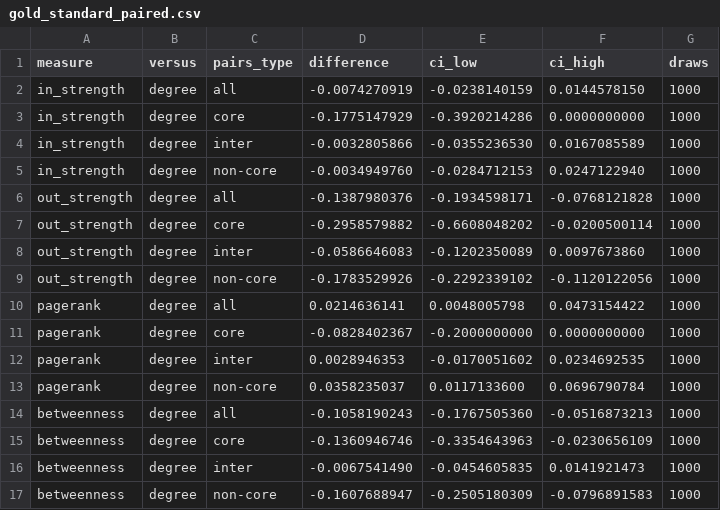
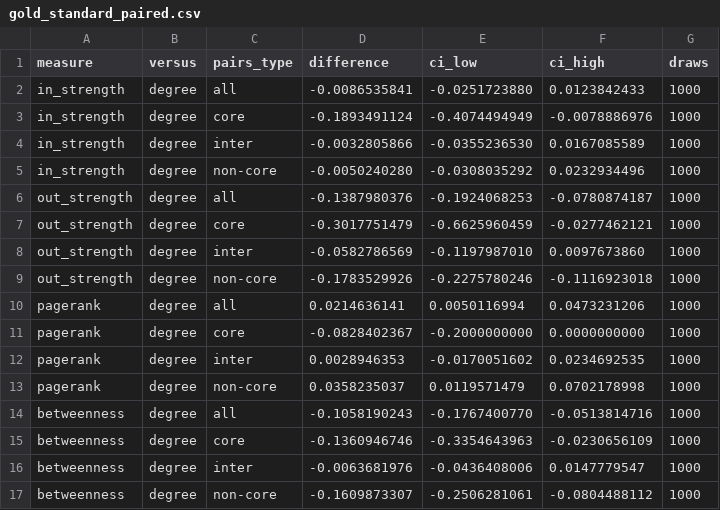
Before and after one commit to jebfarneth/enron-knowledge-decay, a CSV file: results/gold_standard_paired.csv, drawn as a sheet; only a part is shown; the diff covers the shown part only.

Commit message:
Flag time-shifted copies up to 17 hours apart and within a minute of whole hours
A labelled check of the near-duplicate scan's candidates (75 pairs, with controls) found every pair shifted 9 to 17 whole hours, or within a minute of a whole number of hours, to be one message stored twice, its copies coming from Lotus Notes and Outlook mailbox exports with different clocks. The rule's maximum rises from 8 to 17 hours and the gap may miss a whole hour by under 60 seconds. The pipeline is rerun: 4,423 probable copies instead of 1,531 and 2,200 fewer messages in the analysis set; the accuracies in the README tables move by at most 0.2 points.

```diff
--- a/results/gold_standard_paired.csv
+++ b/results/gold_standard_paired.csv
@@ -1,17 +1,17 @@
 measure,versus,pairs_type,difference,ci_low,ci_high,draws
-in_strength,degree,all,-0.0074270919,-0.0238140159,0.0144578150,1000
-in_strength,degree,core,-0.1775147929,-0.3920214286,0.0000000000,1000
+in_strength,degree,all,-0.0086535841,-0.0251723880,0.0123842433,1000
+in_strength,degree,core,-0.1893491124,-0.4074494949,-0.0078886976,1000
 in_strength,degree,inter,-0.0032805866,-0.0355236530,0.0167085589,1000
-in_strength,degree,non-core,-0.0034949760,-0.0284712153,0.0247122940,1000
-out_strength,degree,all,-0.1387980376,-0.1934598171,-0.0768121828,1000
-out_strength,degree,core,-0.2958579882,-0.6608048202,-0.0200500114,1000
-out_strength,degree,inter,-0.0586646083,-0.1202350089,0.0097673860,1000
-out_strength,degree,non-core,-0.1783529926,-0.2292339102,-0.1120122056,1000
-pagerank,degree,all,0.0214636141,0.0048005798,0.0473154422,1000
+in_strength,degree,non-core,-0.0050240280,-0.0308035292,0.0232934496,1000
+out_strength,degree,all,-0.1387980376,-0.1924068253,-0.0780874187,1000
+out_strength,degree,core,-0.3017751479,-0.6625960459,-0.0277462121,1000
+out_strength,degree,inter,-0.0582786569,-0.1197987010,0.0097673860,1000
+out_strength,degree,non-core,-0.1783529926,-0.2275780246,-0.1116923018,1000
+pagerank,degree,all,0.0214636141,0.0050116994,0.0473231206,1000
 pagerank,degree,core,-0.0828402367,-0.2000000000,0.0000000000,1000
 pagerank,degree,inter,0.0028946353,-0.0170051602,0.0234692535,1000
-pagerank,degree,non-core,0.0358235037,0.0117133600,0.0696790784,1000
-betweenness,degree,all,-0.1058190243,-0.1767505360,-0.0516873213,1000
+pagerank,degree,non-core,0.0358235037,0.0119571479,0.0702178998,1000
+betweenness,degree,all,-0.1058190243,-0.1767400770,-0.0513814716,1000
 betweenness,degree,core,-0.1360946746,-0.3354643963,-0.0230656109,1000
-betweenness,degree,inter,-0.0067541490,-0.0454605835,0.0141921473,1000
-betweenness,degree,non-core,-0.1607688947,-0.2505180309,-0.0796891583,1000
+betweenness,degree,inter,-0.0063681976,-0.0436408006,0.0147779547,1000
+betweenness,degree,non-core,-0.1609873307,-0.2506281061,-0.0804488112,1000
```
Also changed, not shown: 27 edited cells elsewhere in this file, results/baselines_formal_rank.csv, results/baselines_gold_standard.csv, 18 other files.
